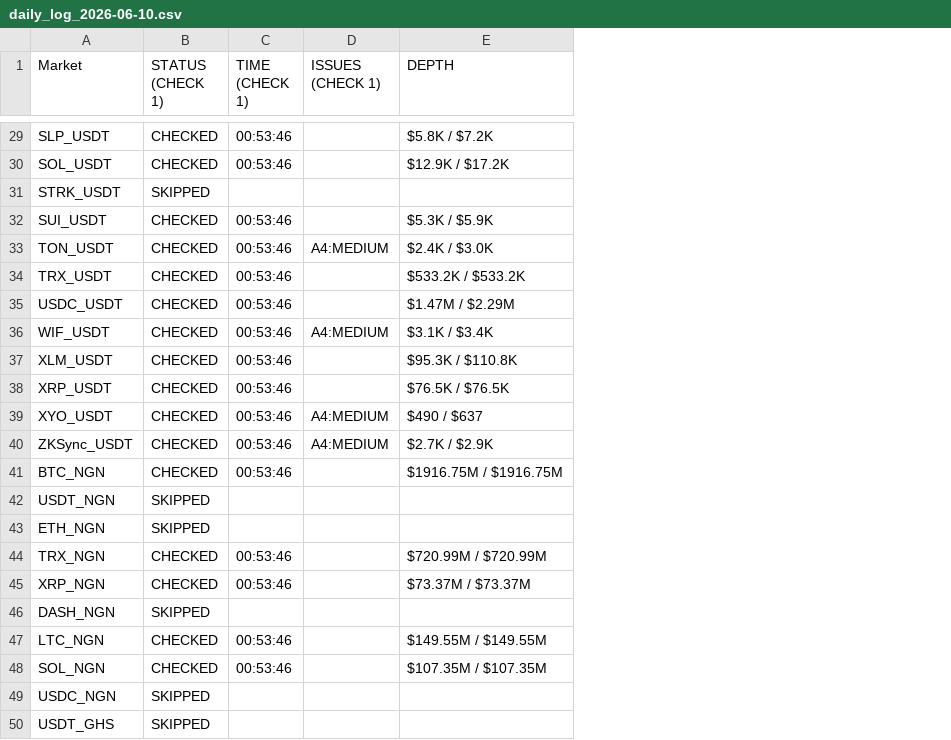
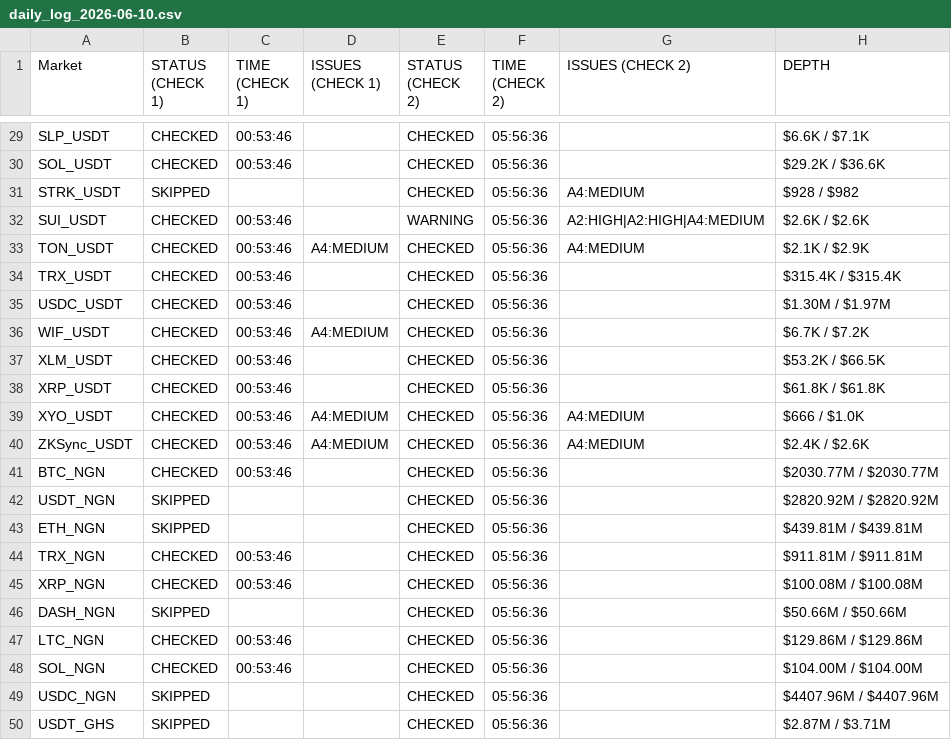
Before and after one commit to NonsoOmoko/OHM-v1, a CSV file: data/daily_log_2026-06-10.csv, drawn as a sheet; only a part is shown, gaps mark what is left out; addresses are those after the commit; the diff covers the shown part only; the diff names each change by its address in the sheet, - before the commit and + after, or states it on an @@ line.

```diff
--- a/data/daily_log_2026-06-10.csv
+++ b/data/daily_log_2026-06-10.csv
+column E (STATUS (CHECK 2)), rows 29-50: CHECKED | CHECKED | CHECKED | WARNING | CHECKED | CHECKED | CHECKED | CHECKED | CHECKED | CHECKED | CHECKED | CHECKED | CHECKED | CHECKED | CHECKED | CHECKED | CHECKED | CHECKED | CHECKED | CHECKED | CHECKED | CHECKED
+column F (TIME (CHECK 2)), rows 29-50: all 05:56:36
+column G (ISSUES (CHECK 2)), rows 31-40: A4:MEDIUM | A2:HIGH|A2:HIGH|A4:MEDIUM | A4:MEDIUM |  |  |  |  |  | A4:MEDIUM | A4:MEDIUM
-H29 (DEPTH): $5.8K / $7.2K
+H29 (DEPTH): $6.6K / $7.1K
-H30 (DEPTH): $12.9K / $17.2K
+H30 (DEPTH): $29.2K / $36.6K
-H31 (DEPTH): (empty)
+H31 (DEPTH): $928 / $982
-H32 (DEPTH): $5.3K / $5.9K
+H32 (DEPTH): $2.6K / $2.6K
-H33 (DEPTH): $2.4K / $3.0K
+H33 (DEPTH): $2.1K / $2.9K
-H34 (DEPTH): $533.2K / $533.2K
+H34 (DEPTH): $315.4K / $315.4K
-H35 (DEPTH): $1.47M / $2.29M
+H35 (DEPTH): $1.30M / $1.97M
-H36 (DEPTH): $3.1K / $3.4K
+H36 (DEPTH): $6.7K / $7.2K
-H37 (DEPTH): $95.3K / $110.8K
+H37 (DEPTH): $53.2K / $66.5K
-H38 (DEPTH): $76.5K / $76.5K
+H38 (DEPTH): $61.8K / $61.8K
-H39 (DEPTH): $490 / $637
+H39 (DEPTH): $666 / $1.0K
-H40 (DEPTH): $2.7K / $2.9K
+H40 (DEPTH): $2.4K / $2.6K
-H41 (DEPTH): $1916.75M / $1916.75M
+H41 (DEPTH): $2030.77M / $2030.77M
-H42 (DEPTH): (empty)
+H42 (DEPTH): $2820.92M / $2820.92M
-H43 (DEPTH): (empty)
+H43 (DEPTH): $439.81M / $439.81M
-H44 (DEPTH): $720.99M / $720.99M
+H44 (DEPTH): $911.81M / $911.81M
-H45 (DEPTH): $73.37M / $73.37M
+H45 (DEPTH): $100.08M / $100.08M
-H46 (DEPTH): (empty)
+H46 (DEPTH): $50.66M / $50.66M
-H47 (DEPTH): $149.55M / $149.55M
+H47 (DEPTH): $129.86M / $129.86M
-H48 (DEPTH): $107.35M / $107.35M
+H48 (DEPTH): $104.00M / $104.00M
-H49 (DEPTH): (empty)
+H49 (DEPTH): $4407.96M / $4407.96M
-H50 (DEPTH): (empty)
+H50 (DEPTH): $2.87M / $3.71M
```
Also changed, not shown: 26 edited cells elsewhere in this file, data/latest.csv, 1 other file.
